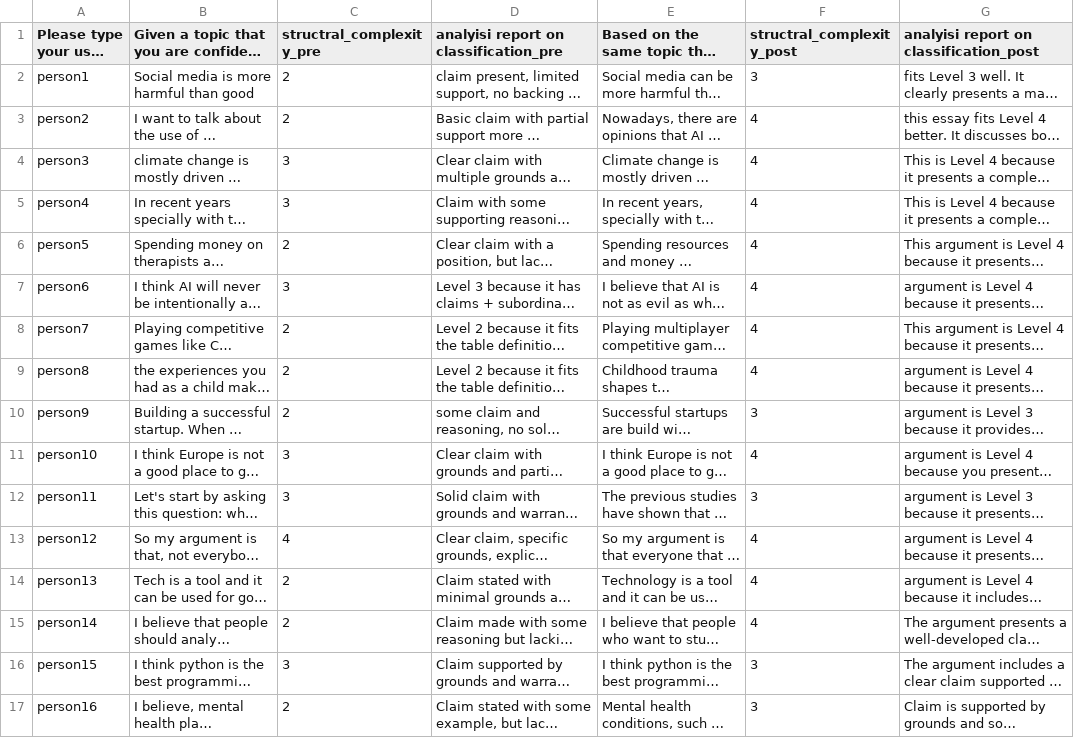
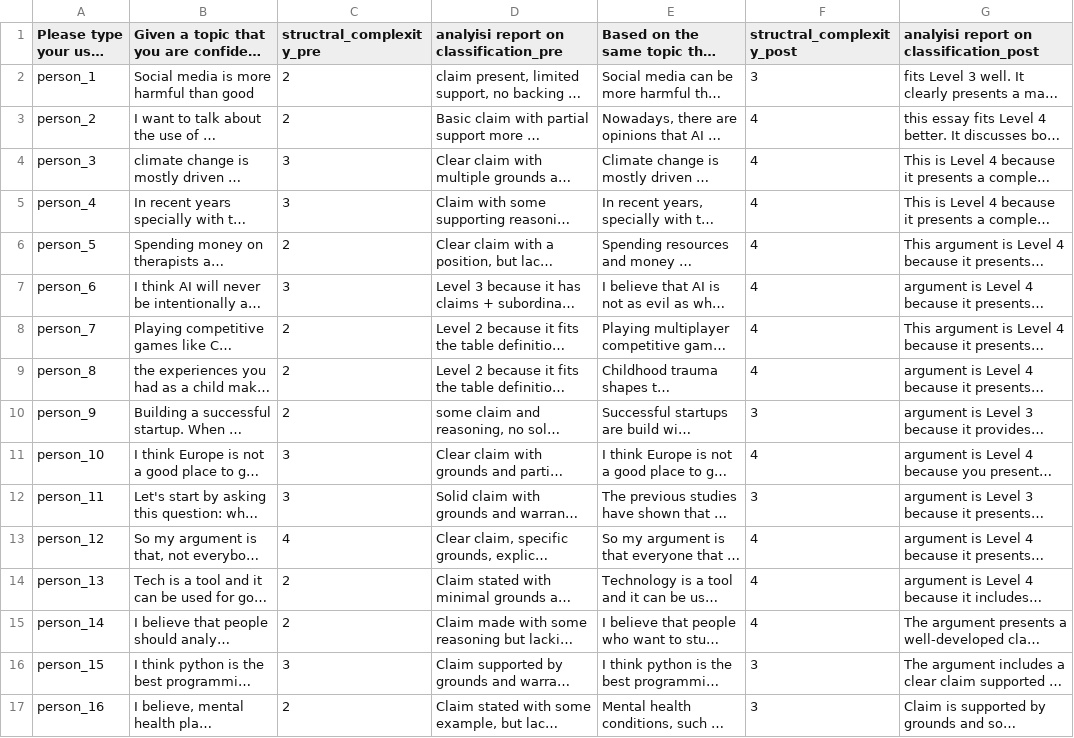
Before and after one commit to AliGoodarzi-Ai/MIND-ELEVATOR-DATA-ANALYSIS, a CSV file: Analysis_of_Structural_Complexity_Classification_Table - Sheet1.csv, drawn as a sheet; long unchanged cells end in …; the diff names each change by its address in the sheet, - before the commit and + after, or states it on an @@ line.

Commit message:
Update Analysis_of_Structural_Complexity_Classification_Table - Sheet1.csv

```diff
--- a/Analysis_of_Structural_Complexity_Classification_Table - Sheet1.csv
+++ b/Analysis_of_Structural_Complexity_Classification_Table - Sheet1.csv
-A2 (Please type your user ID :): person1
+A2 (Please type your user ID :): person_1
-A3 (Please type your user ID :): person2
+A3 (Please type your user ID :): person_2
-A4 (Please type your user ID :): person3
+A4 (Please type your user ID :): person_3
-A5 (Please type your user ID :): person4
+A5 (Please type your user ID :): person_4
-A6 (Please type your user ID :): person5
+A6 (Please type your user ID :): person_5
-A7 (Please type your user ID :): person6
+A7 (Please type your user ID :): person_6
-A8 (Please type your user ID :): person7
+A8 (Please type your user ID :): person_7
-A9 (Please type your user ID :): person8
+A9 (Please type your user ID :): person_8
-A10 (Please type your user ID :): person9
+A10 (Please type your user ID :): person_9
-A11 (Please type your user ID :): person10
+A11 (Please type your user ID :): person_10
-A12 (Please type your user ID :): person11
+A12 (Please type your user ID :): person_11
-A13 (Please type your user ID :): person12
+A13 (Please type your user ID :): person_12
-A14 (Please type your user ID :): person13
+A14 (Please type your user ID :): person_13
-A15 (Please type your user ID :): person14
+A15 (Please type your user ID :): person_14
-A16 (Please type your user ID :): person15
+A16 (Please type your user ID :): person_15
-A17 (Please type your user ID :): person16
+A17 (Please type your user ID :): person_16
```
